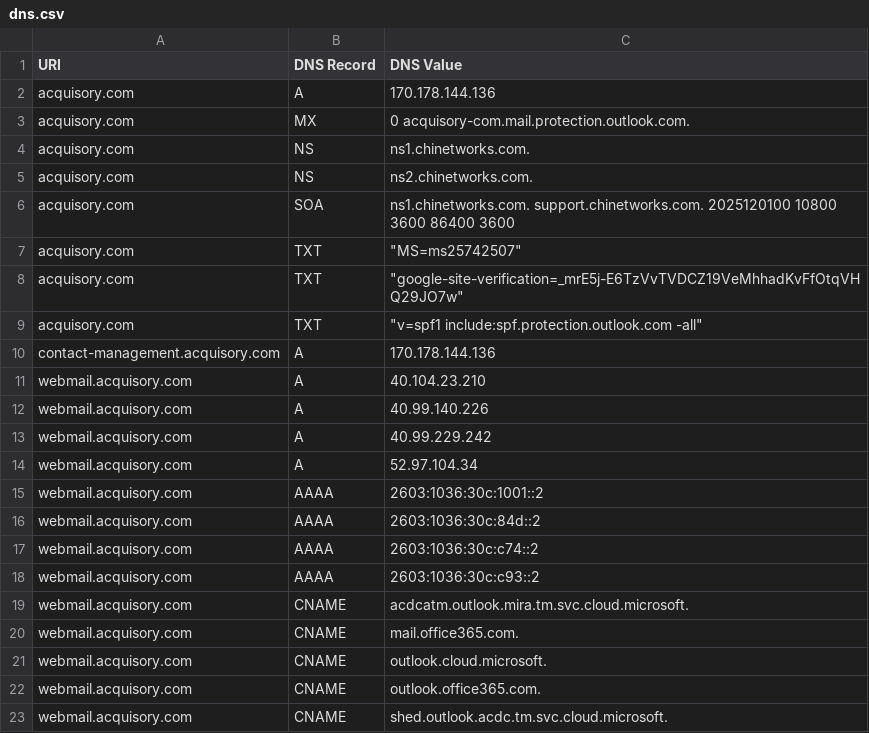
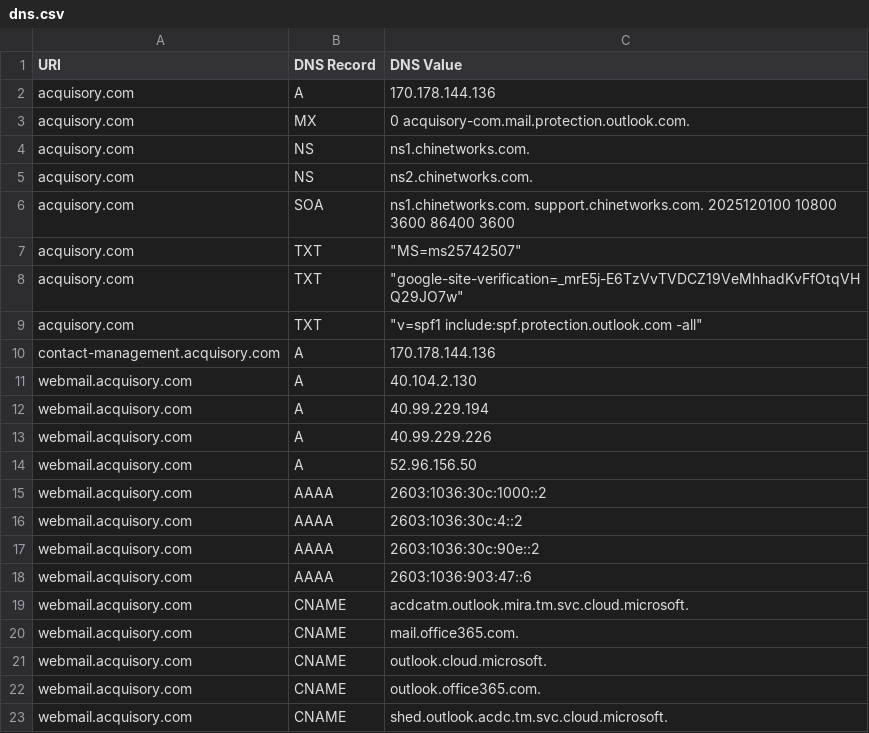
Before and after one commit to ayushmanchhabra/hacking, a CSV file: tools/bugbounty/targets/acquisory.com/dns.csv, drawn as a sheet.

```diff
--- a/tools/bugbounty/targets/acquisory.com/dns.csv
+++ b/tools/bugbounty/targets/acquisory.com/dns.csv
@@ -10,10 +10,10 @@ acquisory.com,TXT,"""v=spf1 include:spf.protection.outlook.com -all"""
 contact-management.acquisory.com,A,"170.178.144.136"
-webmail.acquisory.com,A,"40.104.23.210"
-webmail.acquisory.com,A,"40.99.140.226"
-webmail.acquisory.com,A,"40.99.229.242"
-webmail.acquisory.com,A,"52.97.104.34"
-webmail.acquisory.com,AAAA,"2603:1036:30c:1001::2"
-webmail.acquisory.com,AAAA,"2603:1036:30c:84d::2"
-webmail.acquisory.com,AAAA,"2603:1036:30c:c74::2"
-webmail.acquisory.com,AAAA,"2603:1036:30c:c93::2"
+webmail.acquisory.com,A,"40.104.2.130"
+webmail.acquisory.com,A,"40.99.229.194"
+webmail.acquisory.com,A,"40.99.229.226"
+webmail.acquisory.com,A,"52.96.156.50"
+webmail.acquisory.com,AAAA,"2603:1036:30c:1000::2"
+webmail.acquisory.com,AAAA,"2603:1036:30c:4::2"
+webmail.acquisory.com,AAAA,"2603:1036:30c:90e::2"
+webmail.acquisory.com,AAAA,"2603:1036:903:47::6"
 webmail.acquisory.com,CNAME,"acdcatm.outlook.mira.tm.svc.cloud.microsoft."
```
Also changed, not shown: tools/bugbounty/targets/acquisory.com/port.csv, tools/bugbounty/targets/acquisory.com/srv.csv, 11 other files.
